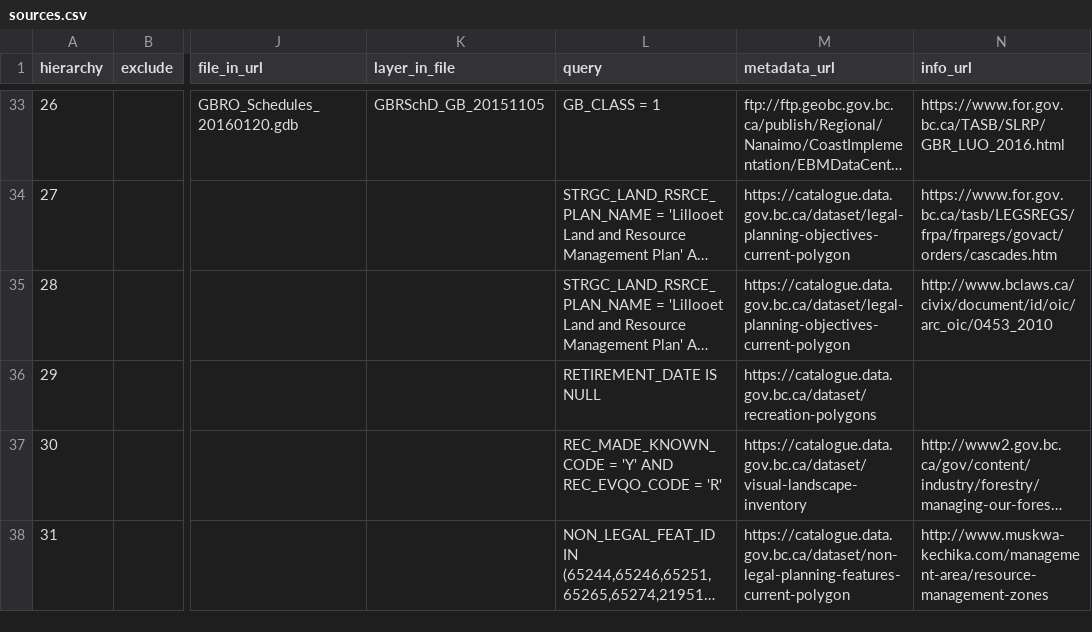
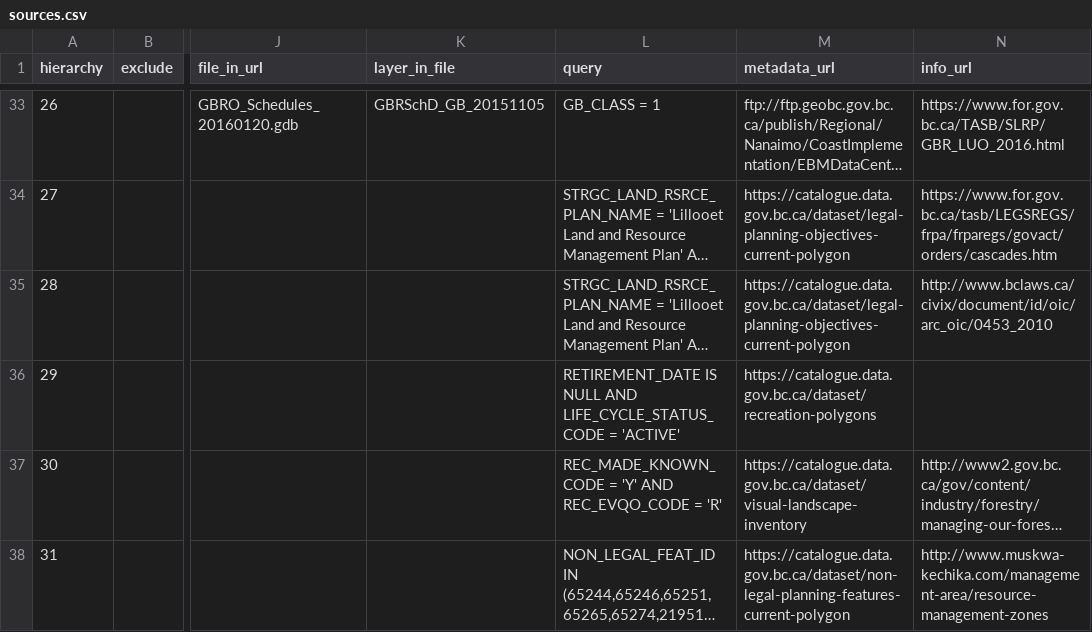
Before and after one commit to bcgov/designatedlands, a CSV file: sources.csv, drawn as a sheet; only a part is shown, gaps mark what is left out; long unchanged cells end in …; the diff names each change by its address in the sheet, - before the commit and + after, or states it on an @@ line.

Commit message:
query for rec sites only select ACTIVE

```diff
--- a/sources.csv
+++ b/sources.csv
-L36 (query): RETIREMENT_DATE IS NULL
+L36 (query): RETIREMENT_DATE IS NULL AND LIFE_CYCLE_STATUS_CODE = 'ACTIVE'
```
